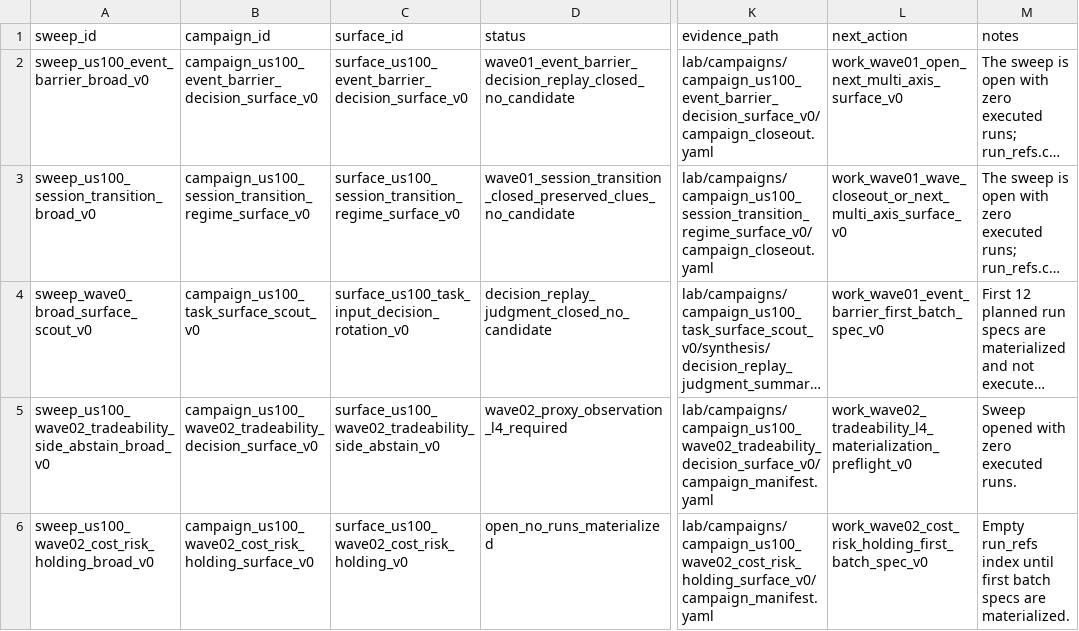
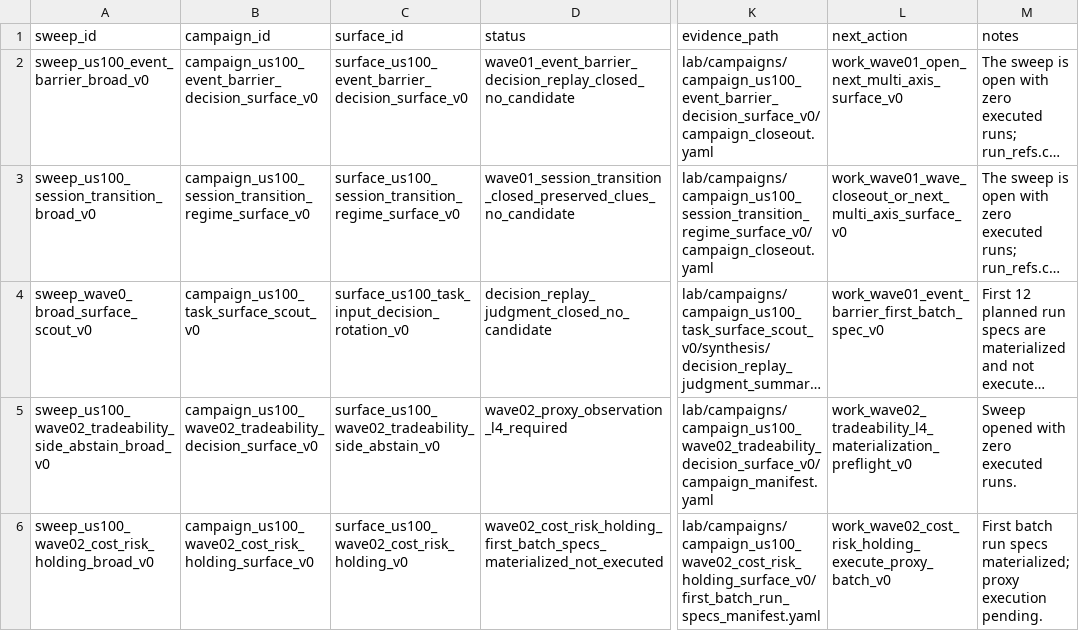
Before and after one commit to Minki-Trader/Project_SpaceSonar_X, a CSV file: docs/registers/sweep_registry.csv, drawn as a sheet; only a part is shown, gaps mark what is left out; long unchanged cells end in …; the diff names each change by its address in the sheet, - before the commit and + after, or states it on an @@ line.

Commit message:
Materialize Wave02 cost risk holding specs

```diff
--- a/docs/registers/sweep_registry.csv
+++ b/docs/registers/sweep_registry.csv
-D6 (status): open_no_runs_materialized
+D6 (status): wave02_cost_risk_holding_first_batch_specs_materialized_not_executed
-K6 (evidence_path): lab/campaigns/campaign_us100_wave02_cost_risk_holding_surface_v0/campaign_manifest.yaml
+K6 (evidence_path): lab/campaigns/campaign_us100_wave02_cost_risk_holding_surface_v0/first_batch_run_specs_manifest.yaml
-L6 (next_action): work_wave02_cost_risk_holding_first_batch_spec_v0
+L6 (next_action): work_wave02_cost_risk_holding_execute_proxy_batch_v0
-M6 (notes): Empty run_refs index until first batch specs are materialized.
+M6 (notes): First batch run specs materialized; proxy execution pending.
```
Also changed, not shown: docs/registers/campaign_registry.csv, docs/registers/experiment_surface_registry.csv, 30 other files.
